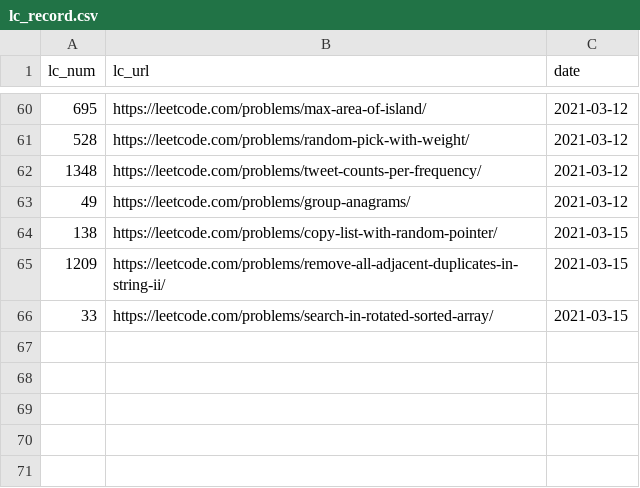
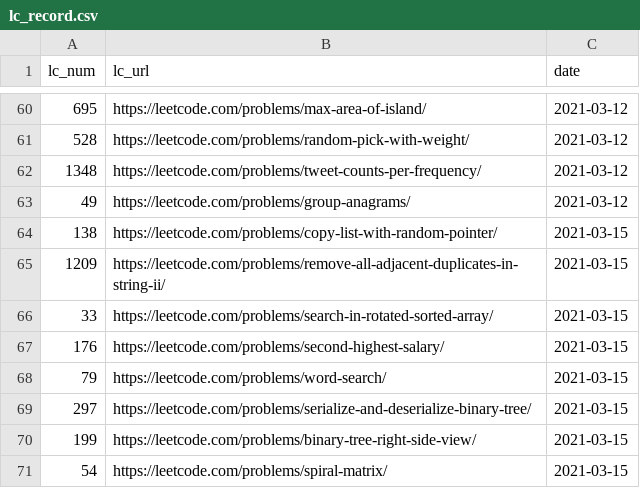
Before and after one commit to BichengWang/ai-decision-system, a CSV file: data/files/lc_record.csv, drawn as a sheet; only a part is shown, gaps mark what is left out; the diff names each change by its address in the sheet, - before the commit and + after, or states it on an @@ line.

```diff
--- a/data/files/lc_record.csv
+++ b/data/files/lc_record.csv
+row 67: 176 | https://leetcode.com/problems/second-highest-salary/ | 2021-03-15
+row 68: 79 | https://leetcode.com/problems/word-search/ | 2021-03-15
+row 69: 297 | https://leetcode.com/problems/serialize-and-deserialize-binary-tree/ | 2021-03-15
+row 70: 199 | https://leetcode.com/problems/binary-tree-right-side-view/ | 2021-03-15
+row 71: 54 | https://leetcode.com/problems/spiral-matrix/ | 2021-03-15
```
Also changed, not shown: 2 other files.
